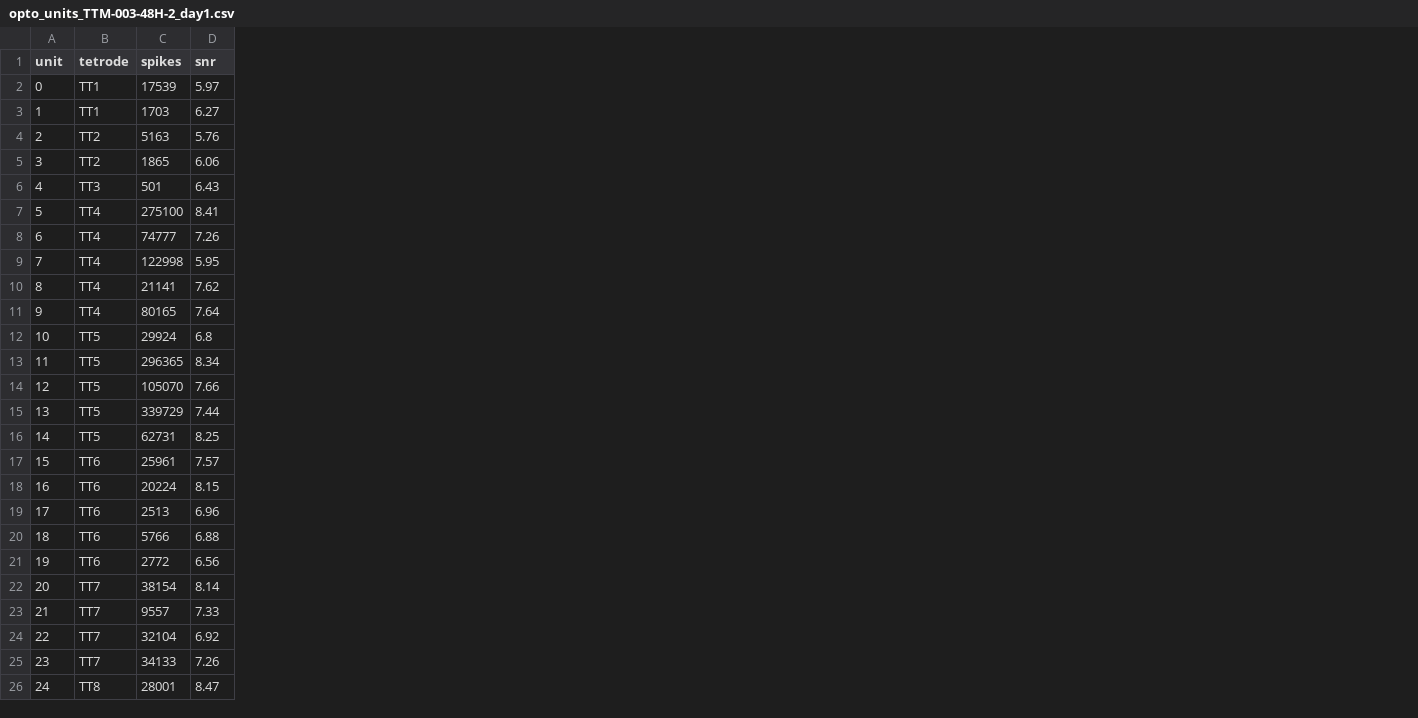
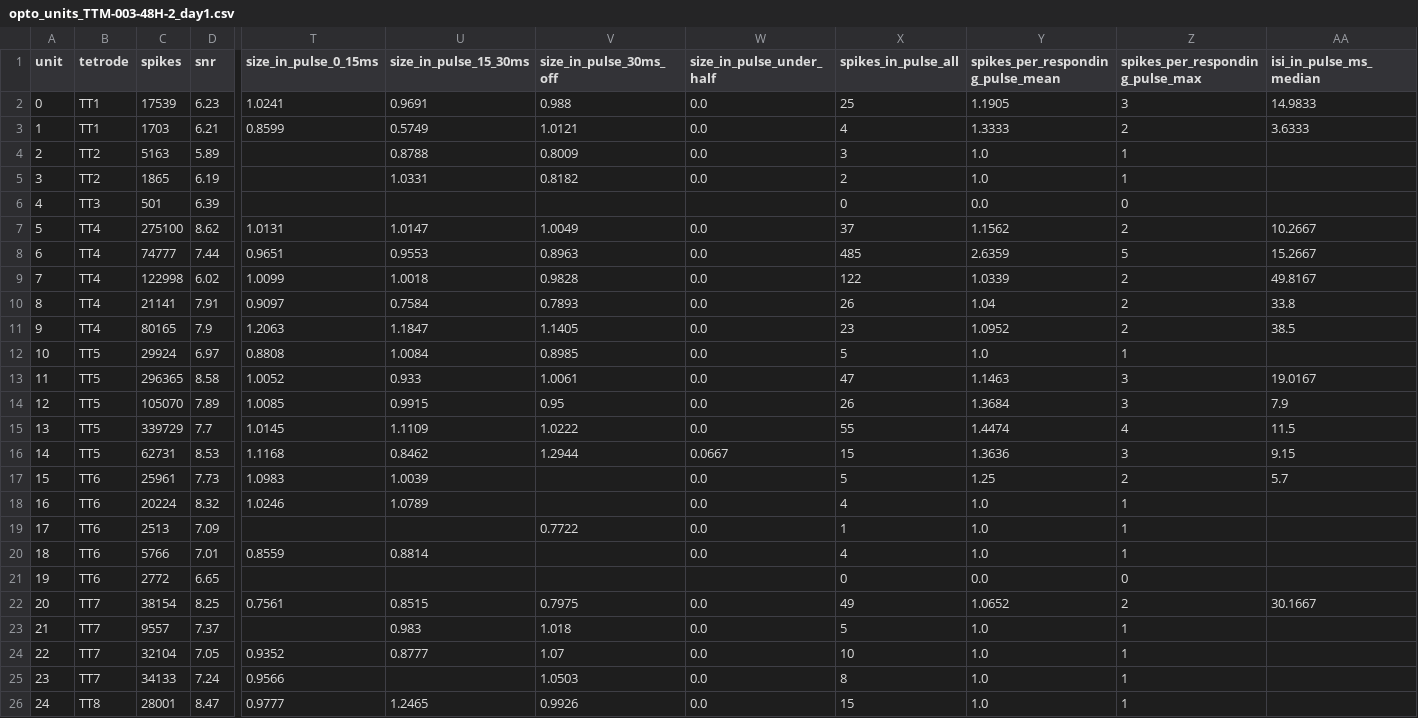
Before and after one commit to CSC-UW/ttm-ws, a CSV file: subjects/ttm-003/results/opto_units_TTM-003-48H-2_day1.csv, drawn as a sheet; only a part is shown, gaps mark what is left out; the diff covers the shown part only; the diff names each change by its address in the sheet, - before the commit and + after, or states it on an @@ line.

Commit message:
TTM-003: compute every pulse-report number in the scripts
opto_off_periods.py's summary now gives each tetrode's rate before
onset and its ratios after the offset, the mean evoked LFP's peak and
trough, the waves with and without an OFF period, the trains grouped
by the manifest's light phase with a least-squares fit of each effect,
and bootstrap intervals for the change across the sleep deprivation.
opto_units.py adds spike sizes inside pulses by position in the pulse,
spikes per pulse and their intervals. opto_carry_rule.py --stretch
matches the carry's driven unit to the units of a stretch's sort.

The units' snr values differ from the last run because the template
analyzer's noise draw is not seeded; the kept units are the same.

```diff
--- a/subjects/ttm-003/results/opto_units_TTM-003-48H-2_day1.csv
+++ b/subjects/ttm-003/results/opto_units_TTM-003-48H-2_day1.csv
+column T (size_in_pulse_0_15ms), rows 2-26: 1.0241 | 0.8599 |  |  |  | 1.0131 | 0.9651 | 1.0099 | 0.9097 | 1.2063 | 0.8808 | 1.0052 | 1.0085 | 1.0145 | 1.1168 | 1.0983 | 1.0246 |  | 0.8559 |  | 0.7561 |  | 0.9352 | 0.9566 | 0.9777
+column U (size_in_pulse_15_30ms), rows 2-26: 0.9691 | 0.5749 | 0.8788 | 1.0331 |  | 1.0147 | 0.9553 | 1.0018 | 0.7584 | 1.1847 | 1.0084 | 0.933 | 0.9915 | 1.1109 | 0.8462 | 1.0039 | 1.0789 |  | 0.8814 |  | 0.8515 | 0.983 | 0.8777 |  | 1.2465
+column V (size_in_pulse_30ms_off), rows 2-26: 0.988 | 1.0121 | 0.8009 | 0.8182 |  | 1.0049 | 0.8963 | 0.9828 | 0.7893 | 1.1405 | 0.8985 | 1.0061 | 0.95 | 1.0222 | 1.2944 |  |  | 0.7722 |  |  | 0.7975 | 1.018 | 1.07 | 1.0503 | 0.9926
+column W (size_in_pulse_under_half), rows 2-26: 0.0 | 0.0 | 0.0 | 0.0 |  | 0.0 | 0.0 | 0.0 | 0.0 | 0.0 | 0.0 | 0.0 | 0.0 | 0.0 | 0.0667 | 0.0 | 0.0 | 0.0 | 0.0 |  | 0.0 | 0.0 | 0.0 | 0.0 | 0.0
+column X (spikes_in_pulse_all), rows 2-26: 25 | 4 | 3 | 2 | 0 | 37 | 485 | 122 | 26 | 23 | 5 | 47 | 26 | 55 | 15 | 5 | 4 | 1 | 4 | 0 | 49 | 5 | 10 | 8 | 15
+column Y (spikes_per_responding_pulse_mean), rows 2-26: 1.1905 | 1.3333 | 1.0 | 1.0 | 0.0 | 1.1562 | 2.6359 | 1.0339 | 1.04 | 1.0952 | 1.0 | 1.1463 | 1.3684 | 1.4474 | 1.3636 | 1.25 | 1.0 | 1.0 | 1.0 | 0.0 | 1.0652 | 1.0 | 1.0 | 1.0 | 1.0
+column Z (spikes_per_responding_pulse_max), rows 2-26: 3 | 2 | 1 | 1 | 0 | 2 | 5 | 2 | 2 | 2 | 1 | 3 | 3 | 4 | 3 | 2 | 1 | 1 | 1 | 0 | 2 | 1 | 1 | 1 | 1
+column AA (isi_in_pulse_ms_median), rows 2-22: 14.9833 | 3.6333 |  |  |  | 10.2667 | 15.2667 | 49.8167 | 33.8 | 38.5 |  | 19.0167 | 7.9 | 11.5 | 9.15 | 5.7 |  |  |  |  | 30.1667
-D2 (snr): 5.97
+D2 (snr): 6.23
-D3 (snr): 6.27
+D3 (snr): 6.21
-D4 (snr): 5.76
+D4 (snr): 5.89
-D5 (snr): 6.06
+D5 (snr): 6.19
-D6 (snr): 6.43
+D6 (snr): 6.39
-D7 (snr): 8.41
+D7 (snr): 8.62
-D8 (snr): 7.26
+D8 (snr): 7.44
-D9 (snr): 5.95
+D9 (snr): 6.02
-D10 (snr): 7.62
+D10 (snr): 7.91
-D11 (snr): 7.64
+D11 (snr): 7.9
-D12 (snr): 6.8
+D12 (snr): 6.97
-D13 (snr): 8.34
+D13 (snr): 8.58
-D14 (snr): 7.66
+D14 (snr): 7.89
-D15 (snr): 7.44
+D15 (snr): 7.7
-D16 (snr): 8.25
+D16 (snr): 8.53
-D17 (snr): 7.57
+D17 (snr): 7.73
-D18 (snr): 8.15
+D18 (snr): 8.32
-D19 (snr): 6.96
+D19 (snr): 7.09
-D20 (snr): 6.88
+D20 (snr): 7.01
-D21 (snr): 6.56
+D21 (snr): 6.65
-D22 (snr): 8.14
+D22 (snr): 8.25
-D23 (snr): 7.33
+D23 (snr): 7.37
-D24 (snr): 6.92
+D24 (snr): 7.05
-D25 (snr): 7.26
+D25 (snr): 7.24
```
Also changed, not shown: 35 edited cells elsewhere in this file, subjects/ttm-003/results/opto_units_TTM-003-48H-2_sd.csv, 6 other files.
